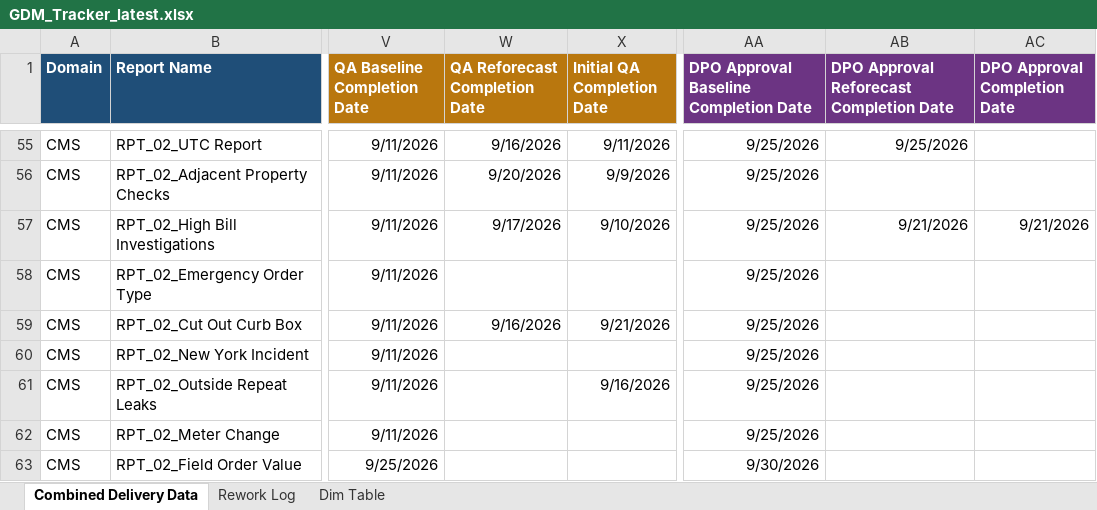
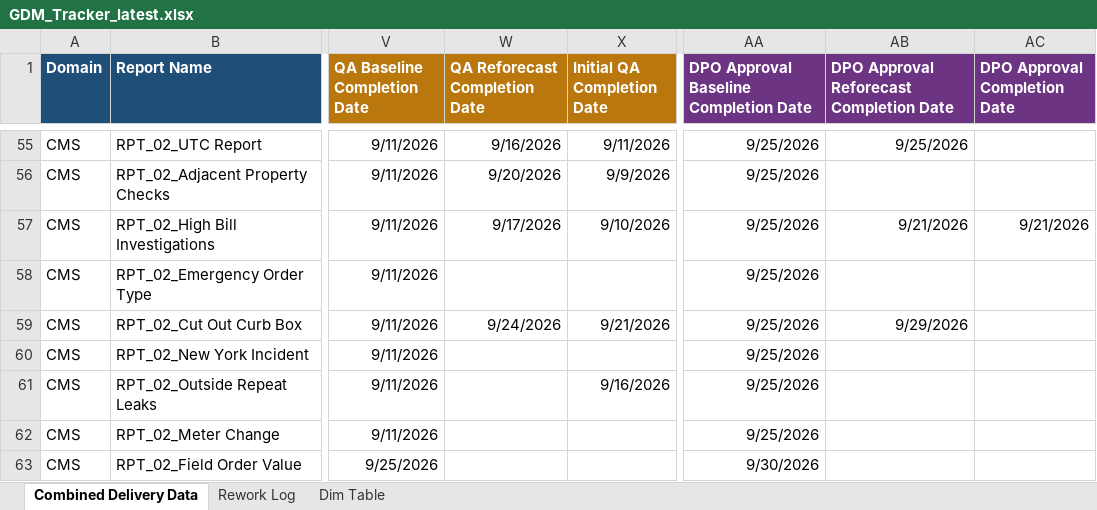
Before and after one commit to bezagetaneh01-lgtm/beza, an Excel workbook: docs/data/GDM_Tracker_latest.xlsx, sheet Combined Delivery Data, drawn as a sheet; only a part is shown, gaps mark what is left out; values as stored, in another font and other column widths than the file's, no borders; conditional formats and table styles not drawn; the diff names each change by its address in the sheet, - before the commit and + after, or states it on an @@ line.

Commit message:
Auto-sync tracker from SharePoint (2026-09-23 11:06)

```diff
--- a/docs/data/GDM_Tracker_latest.xlsx (sheet Combined Delivery Data)
+++ b/docs/data/GDM_Tracker_latest.xlsx (sheet Combined Delivery Data)
-W59 (QA Reforecast Completion Date): 9/16/2026
+W59 (QA Reforecast Completion Date): 9/24/2026
-AB59: (empty)
+AB59: 9/29/2026
```
Also changed, not shown: public/data/GDM_Tracker_latest.xlsx.
